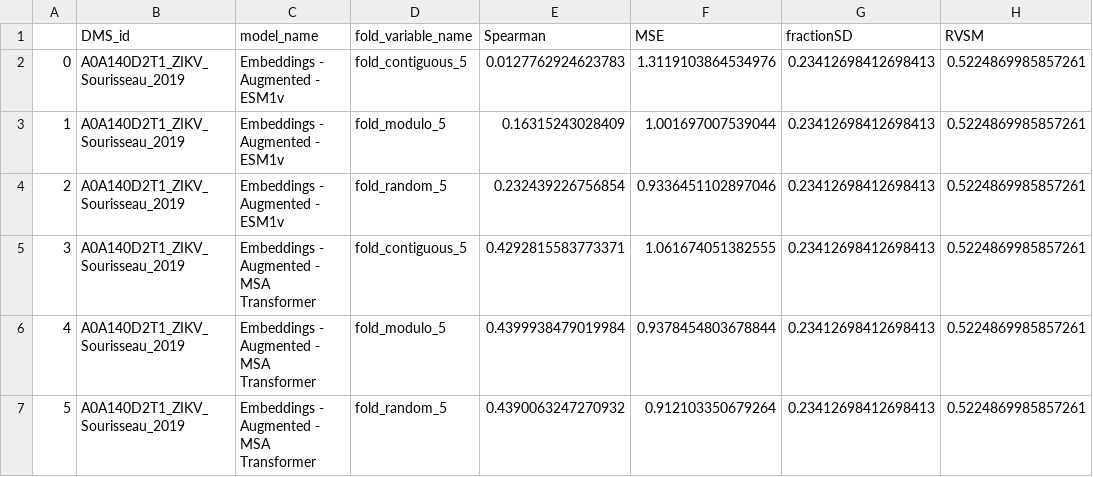
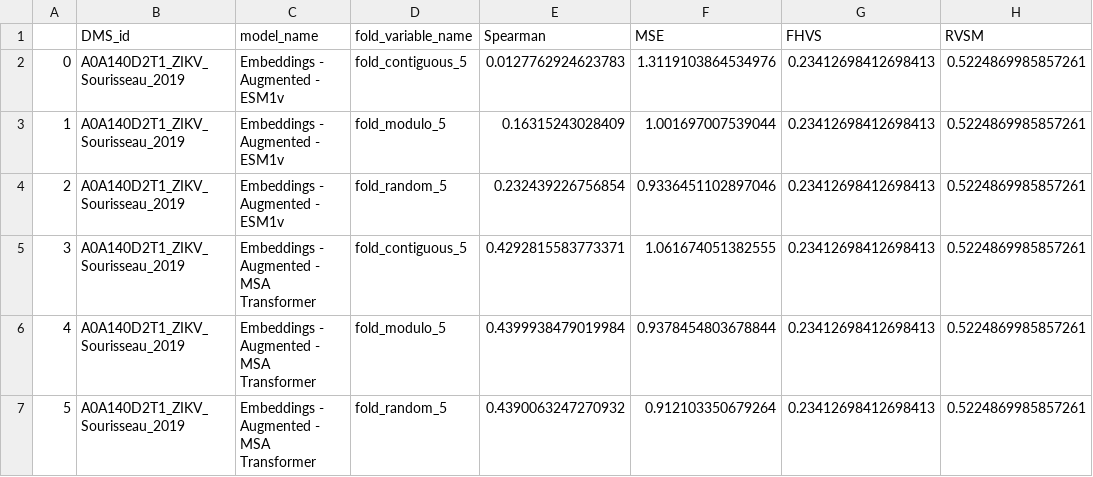
Before and after one commit to ziul-bio/DMS-SiteEffect-PLM, a CSV file: experiments/compiled_results/protein_gym_plus_var_res.csv, drawn as a sheet; only a part is shown.

Commit message:
renaming column name FHVS

```diff
--- a/experiments/compiled_results/protein_gym_plus_var_res.csv
+++ b/experiments/compiled_results/protein_gym_plus_var_res.csv
@@ -1,2 +1,2 @@
-,DMS_id,model_name,fold_variable_name,Spearman,MSE,fractionSD,RVSM
+,DMS_id,model_name,fold_variable_name,Spearman,MSE,FHVS,RVSM
 0,A0A140D2T1_ZIKV_Sourisseau_2019,Embeddings - Augmented - ESM1v,fold_contiguous_5,0.0127762924623783,1.3119103864534976,0.23412698412698413,0.5224869985857261
```
